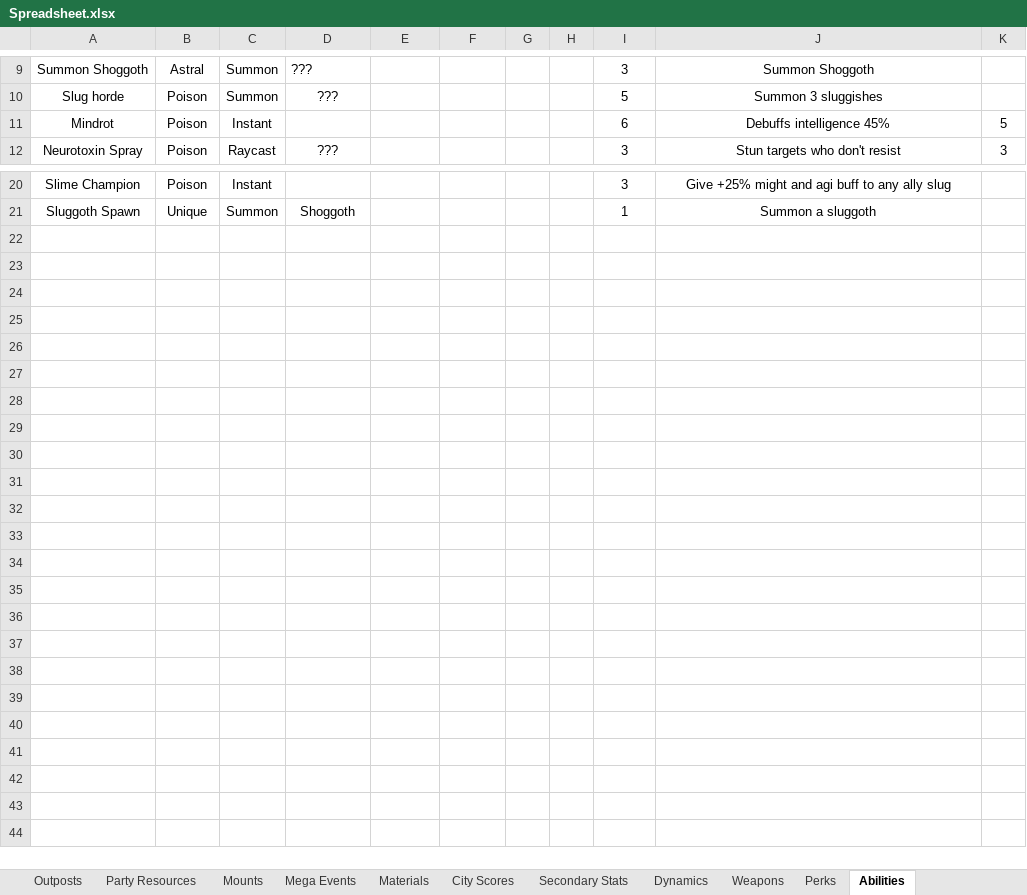
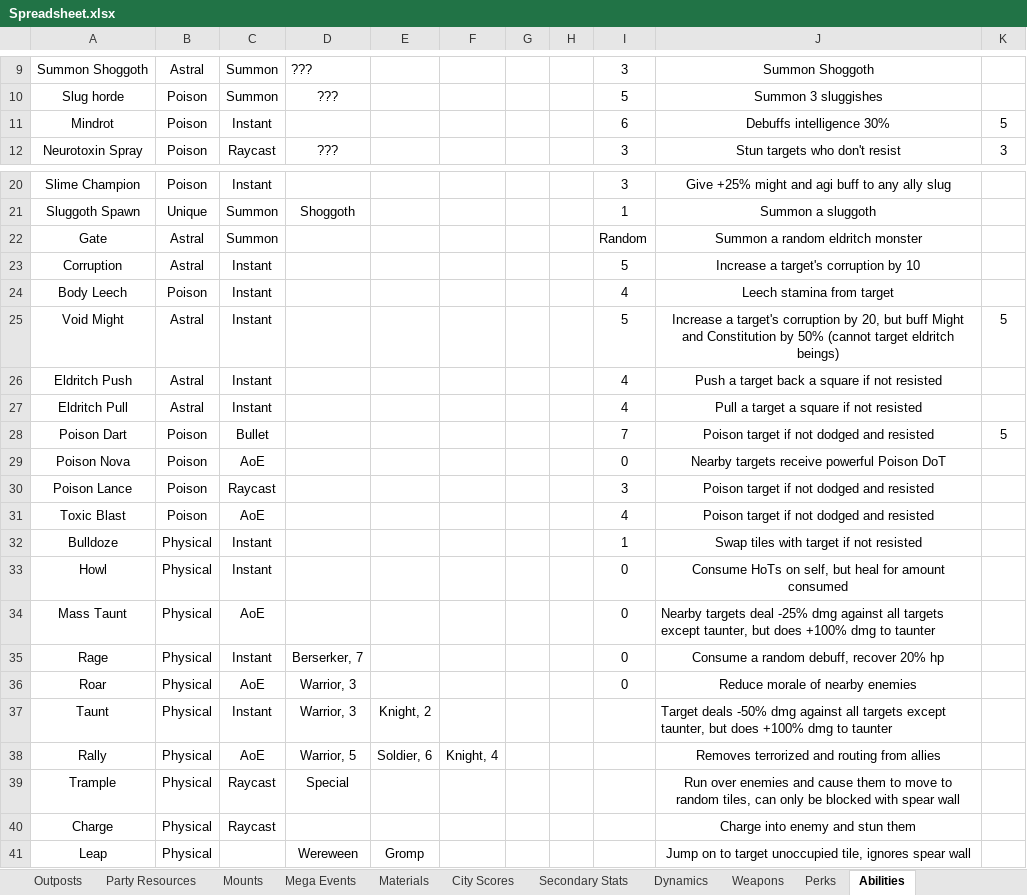
Before and after one commit to lawerencem/Everpixel, an Excel workbook: Spreadsheet.xlsx, sheet Abilities, drawn as a sheet; only a part is shown, gaps mark what is left out; values as stored, in another font and other column widths than the file's, no borders; the diff names each change by its address in the sheet, - before the commit and + after, or states it on an @@ line.

```diff
--- a/Spreadsheet.xlsx (sheet Abilities)
+++ b/Spreadsheet.xlsx (sheet Abilities)
-J11: Debuffs intelligence 45%
+J11: Debuffs intelligence 30%
+row 22: Gate | Astral | Summon |  |  |  |  |  | Random | Summon a random eldritch monster
+row 23: Corruption | Astral | Instant |  |  |  |  |  | 5 | Increase a target's corruption by 10
+row 24: Body Leech | Poison | Instant |  |  |  |  |  | 4 | Leech stamina from target
+row 25: Void Might | Astral | Instant |  |  |  |  |  | 5 | Increase a target's corruption by 20, but buff Might and Constitution by 50% (cannot target eldritch beings) | 5
+row 26: Eldritch Push | Astral | Instant |  |  |  |  |  | 4 | Push a target back a square if not resisted
+row 27: Eldritch Pull | Astral | Instant |  |  |  |  |  | 4 | Pull a target a square if not resisted
+row 28: Poison Dart | Poison | Bullet |  |  |  |  |  | 7 | Poison target if not dodged and resisted | 5
+row 29: Poison Nova | Poison | AoE |  |  |  |  |  | 0 | Nearby targets receive powerful Poison DoT
+row 30: Poison Lance | Poison | Raycast |  |  |  |  |  | 3 | Poison target if not dodged and resisted
+row 31: Toxic Blast | Poison | AoE |  |  |  |  |  | 4 | Poison target if not dodged and resisted
+row 32: Bulldoze | Physical | Instant |  |  |  |  |  | 1 | Swap tiles with target if not resisted
+row 33: Howl | Physical | Instant |  |  |  |  |  | 0 | Consume HoTs on self, but heal for amount consumed
+row 34: Mass Taunt | Physical | AoE |  |  |  |  |  | 0 | Nearby targets deal -25% dmg against all targets except taunter, but does +100% dmg to taunter
+row 35: Rage | Physical | Instant | Berserker, 7 |  |  |  |  | 0 | Consume a random debuff, recover 20% hp
+row 36: Roar | Physical | AoE | Warrior, 3 |  |  |  |  | 0 | Reduce morale of nearby enemies
+row 37: Taunt | Physical | Instant | Warrior, 3 | Knight, 2 |  |  |  |  | Target deals -50% dmg against all targets except taunter, but does +100% dmg to taunter
+row 38: Rally | Physical | AoE | Warrior, 5 | Soldier, 6 | Knight, 4 |  |  |  | Removes terrorized and routing from allies
+row 39: Trample | Physical | Raycast | Special |  |  |  |  |  | Run over enemies and cause them to move to random tiles, can only be blocked with spear wall
+row 40: Charge | Physical | Raycast |  |  |  |  |  |  | Charge into enemy and stun them
+row 41: Leap | Physical |  | Wereween | Gromp |  |  |  |  | Jump on to target unoccupied tile, ignores spear wall
```
Also changed, not shown: sheet Perks, sheet Base Classes, 2 other files.
